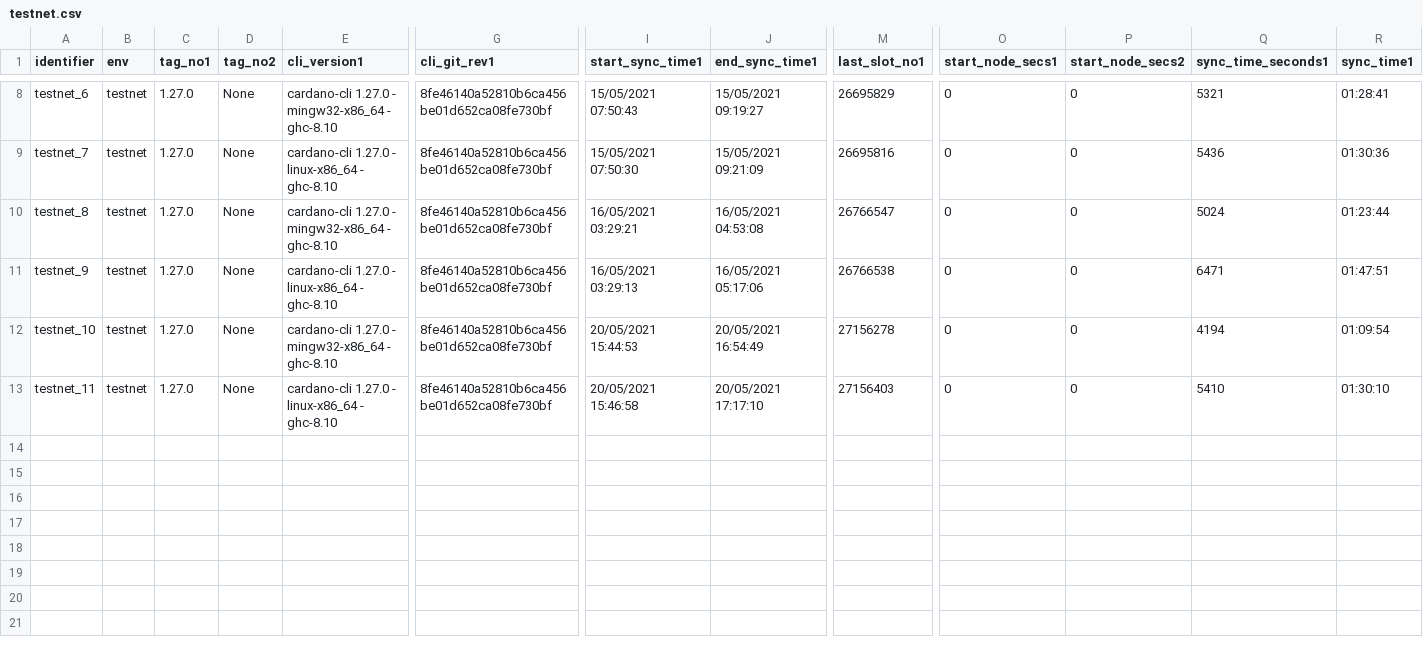
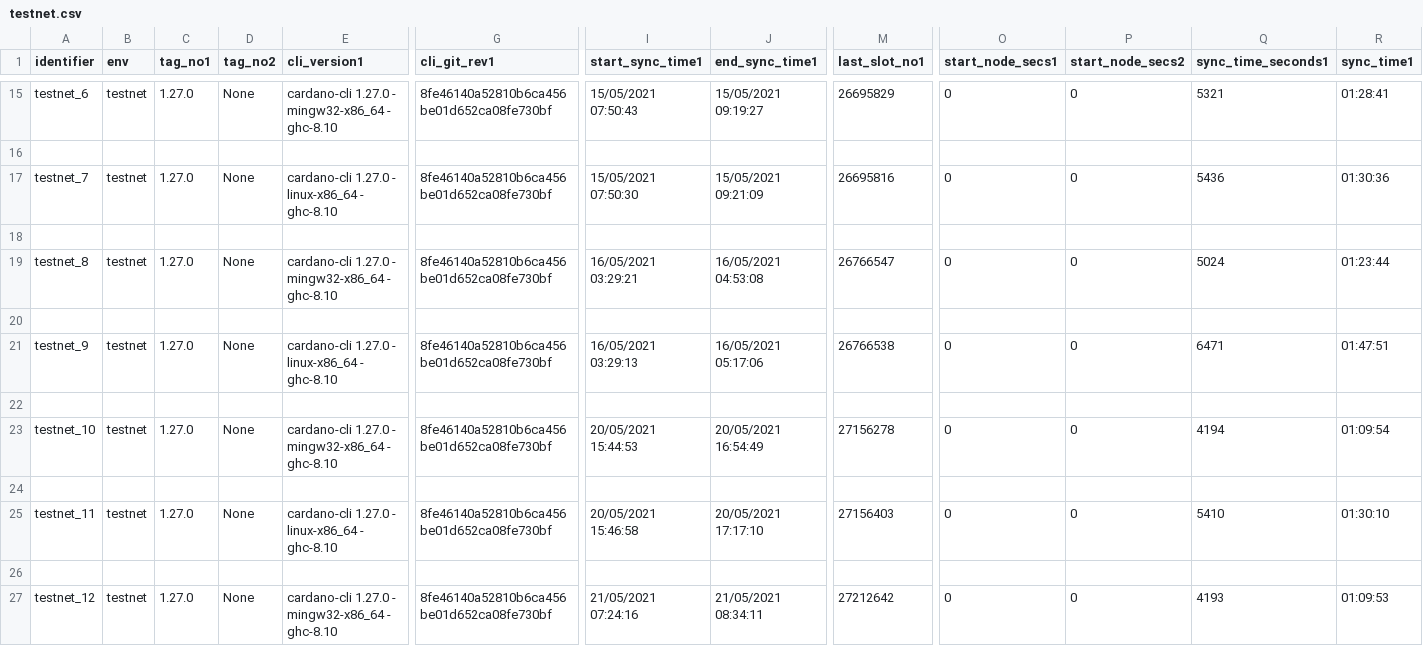
Before and after one commit to saratomaz/cardano-node-tests, a CSV file: sync_tests/csv_files/testnet.csv, drawn as a sheet; only a part is shown, gaps mark what is left out; rows hold the shown columns only; the diff covers the shown part only; the diff names each change by its address in the sheet, - before the commit and + after, or states it on an @@ line.

```diff
--- a/sync_tests/csv_files/testnet.csv
+++ b/sync_tests/csv_files/testnet.csv
+row 16: (empty)
+row 18: (empty)
+row 20: (empty)
+row 22: (empty)
+row 24: (empty)
+row 26: (empty)
+row 27: testnet_12 | testnet | 1.27.0 | None | cardano-cli 1.27.0 - mingw32-x86_64 - ghc-8.10 | 8fe46140a52810b6ca456be01d652ca08fe730bf | 21/05/2021 07:24:16 | 21/05/2021 08:34:11 | 27212642 | 0 | 0 | 4193 | 01:09:53
```
Also changed, not shown: 7 added rows elsewhere in this file, sync_tests/csv_files/testnet_epoch_duration.csv, 2 other files.
